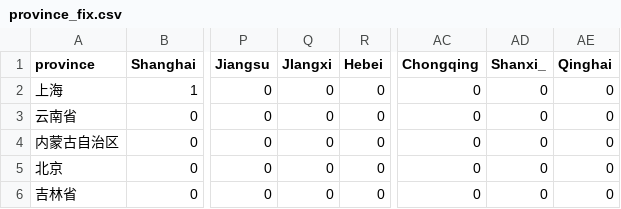
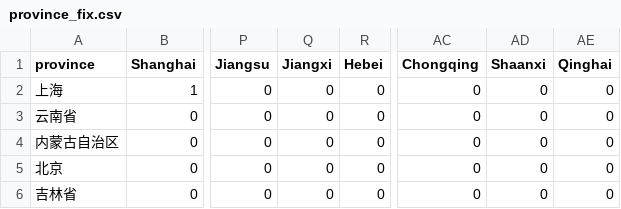
Before and after one commit to DarrenYunYuan/COVID-19-pop-outflow, a CSV file: nature-data/province_fix.csv, drawn as a sheet; only a part is shown, gaps mark what is left out; the diff names each change by its address in the sheet, - before the commit and + after, or states it on an @@ line.

Commit message:
Modify

```diff
--- a/nature-data/province_fix.csv
+++ b/nature-data/province_fix.csv
-Q1: JIangxi
+Q1: Jiangxi
-AD1: Shanxi_
+AD1: Shaanxi
```
